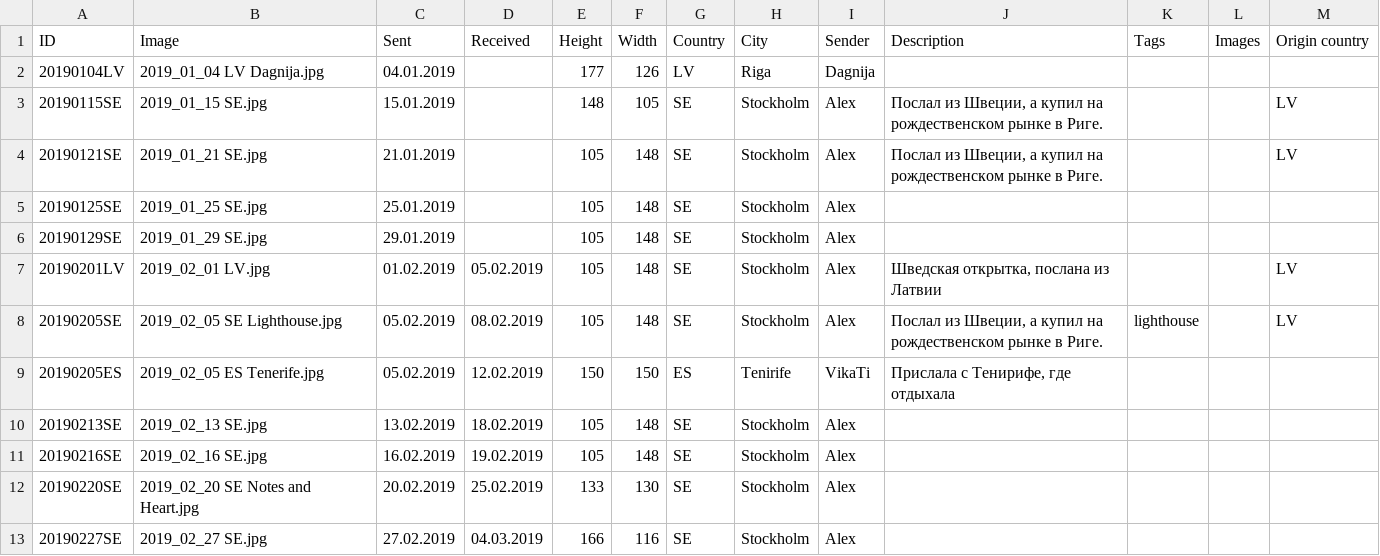
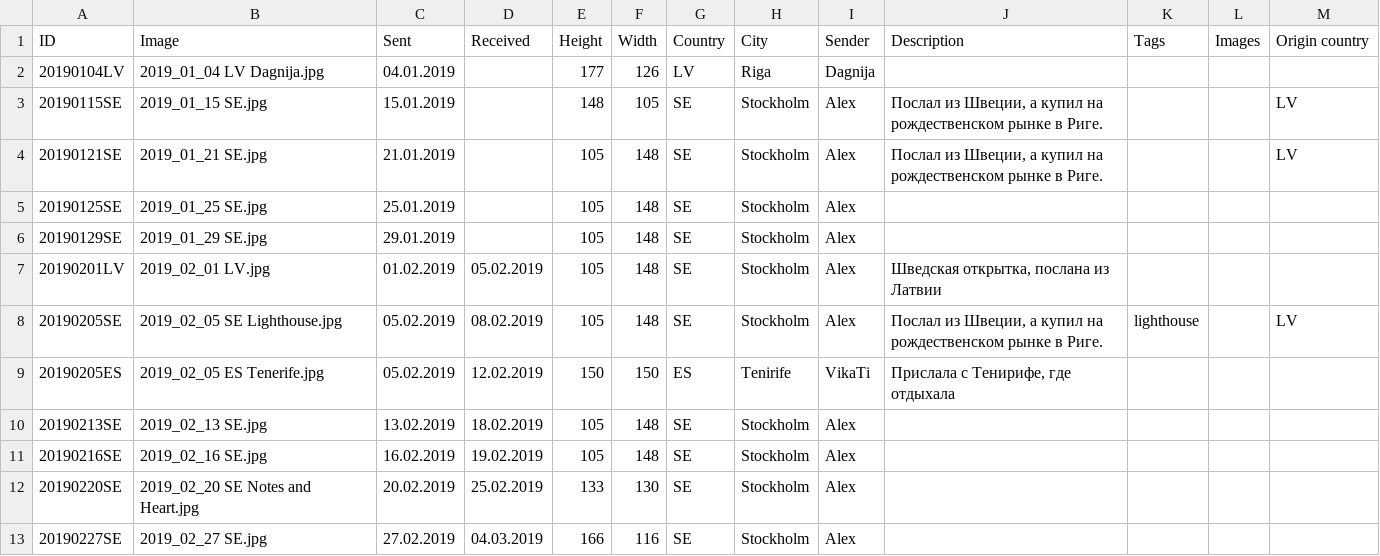
Before and after one commit to KarinaCher/collection, a TSV file: src/main/resources/Postcard collection - 2019.tsv, drawn as a sheet; only a part is shown.

```diff
--- a/src/main/resources/Postcard collection - 2019.tsv
+++ b/src/main/resources/Postcard collection - 2019.tsv
@@ -6,3 +6,3 @@ ID	Image	Sent	Received	Height	Width	Country	City	Sender	Description	Tags	Images
 20190129SE	2019_01_29 SE.jpg	29.01.2019		105	148	SE	Stockholm	Alex				
-20190201LV	2019_02_01 LV.jpg	01.02.2019	05.02.2019	105	148	SE	Stockholm	Alex	Шведская открытка, послана из Латвии			LV
+20190201LV	2019_02_01 LV.jpg	01.02.2019	05.02.2019	105	148	SE	Stockholm	Alex	Шведская открытка, послана из Латвии			
 20190205SE	2019_02_05 SE Lighthouse.jpg	05.02.2019	08.02.2019	105	148	SE	Stockholm	Alex	Послал из Швеции, а купил на рождественском рынке в Риге.	lighthouse		LV
```
Also changed, not shown: src/main/resources/Postcard collection - 2010x.tsv.
